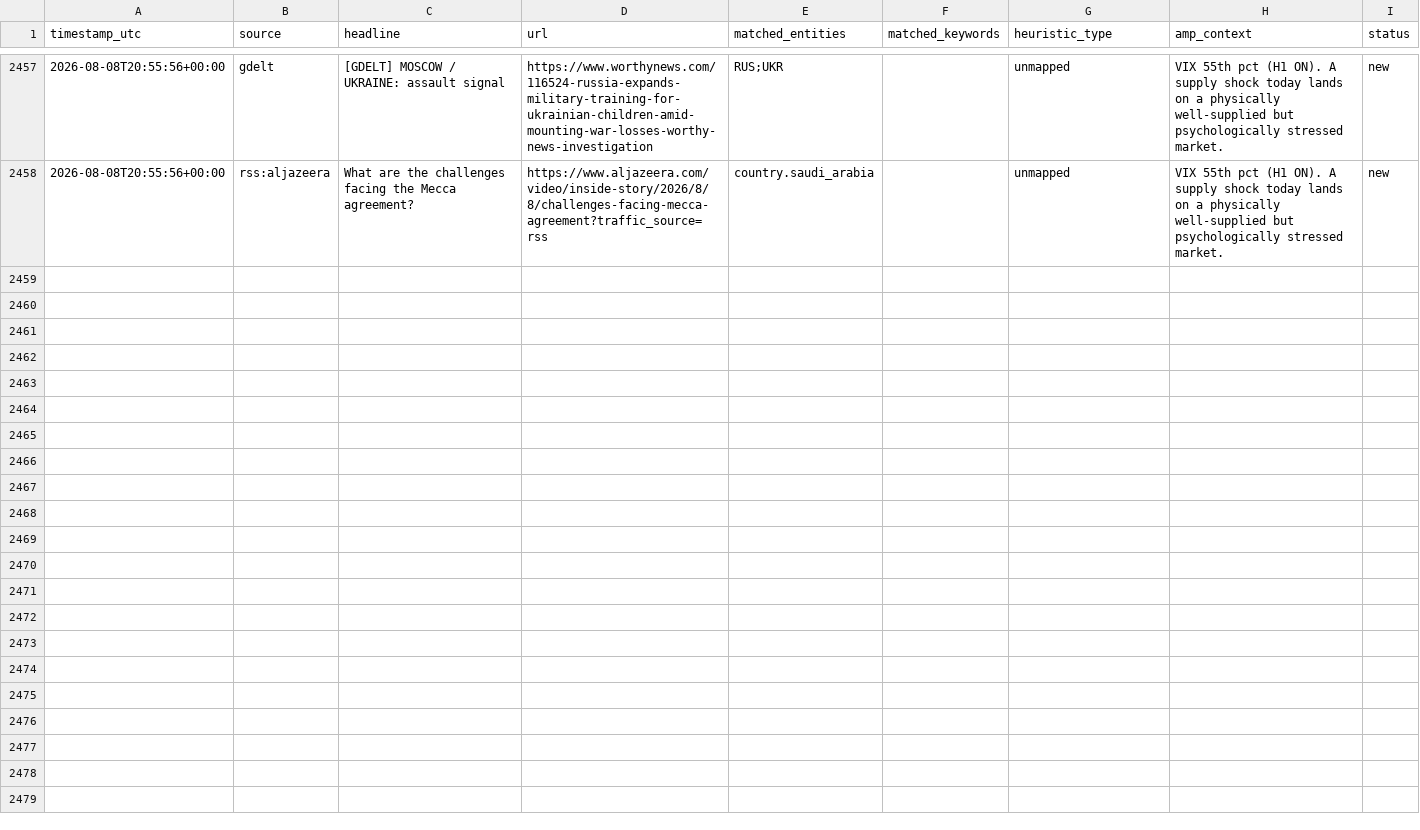
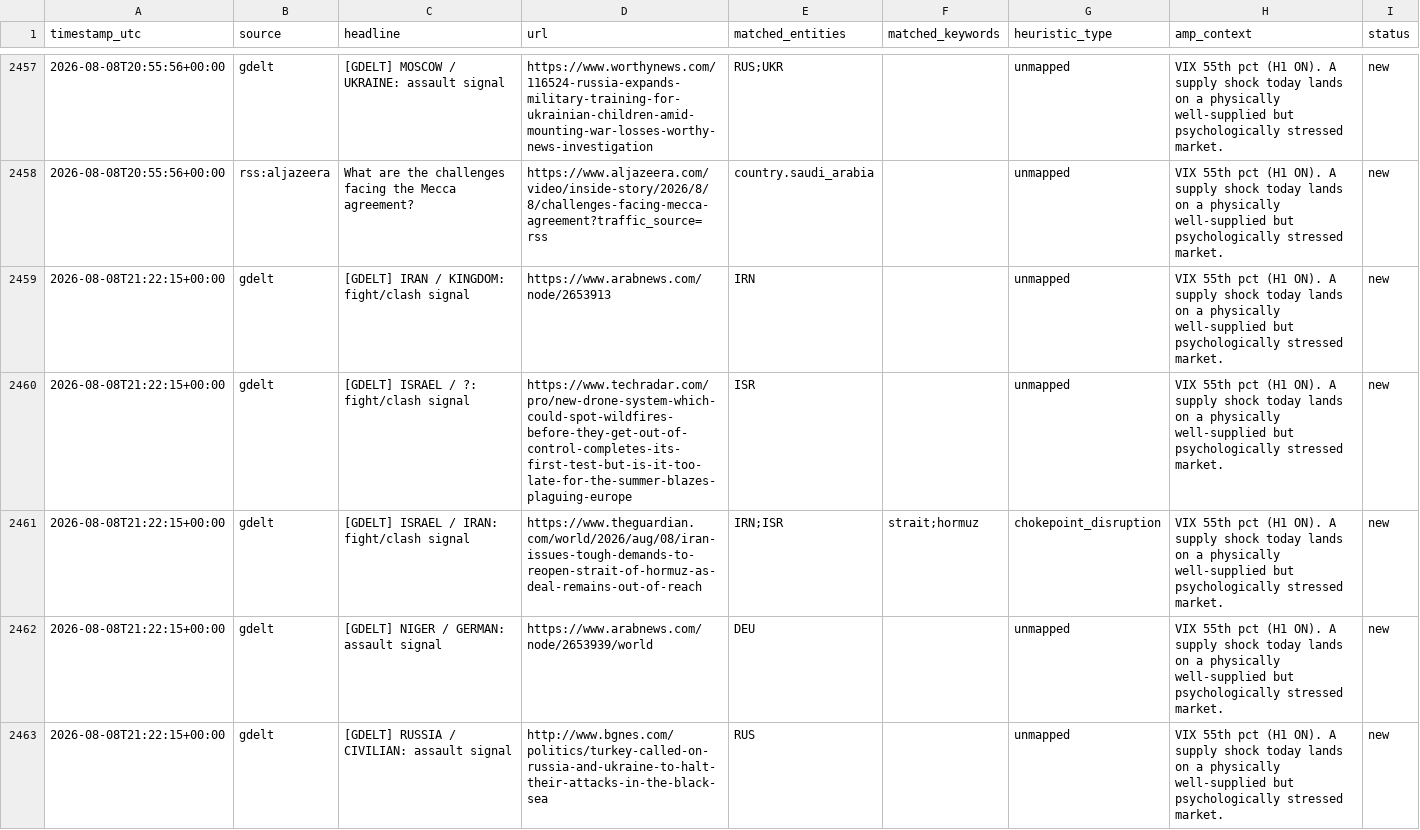
Before and after one commit to josephdelany/ripple-engine, a CSV file: data/alert_queue.csv, drawn as a sheet; only a part is shown, gaps mark what is left out.

```diff
--- a/data/alert_queue.csv
+++ b/data/alert_queue.csv
@@ -2458 +2458,6 @@ timestamp_utc,source,headline,url,matched_entities,matched_keywords,heuristic_ty
 2026-08-08T20:55:56+00:00,rss:aljazeera,What are the challenges facing the Mecca agreement?,https://www.aljazeera.com/video/inside-story/2026/8/8/challenges-facing-mecca-agreement?traffic_source=rss,country.saudi_arabia,,unmapped,VIX 55th pct (H1 ON). A supply shock today lands on a physically well-supplied but psychologically stressed market.,new
+2026-08-08T21:22:15+00:00,gdelt,[GDELT] IRAN / KINGDOM: fight/clash signal,https://www.arabnews.com/node/2653913,IRN,,unmapped,VIX 55th pct (H1 ON). A supply shock today lands on a physically well-supplied but psychologically stressed market.,new
+2026-08-08T21:22:15+00:00,gdelt,[GDELT] ISRAEL / ?: fight/clash signal,https://www.techradar.com/pro/new-drone-system-which-could-spot-wildfires-before-they-get-out-of-control-completes-its-first-test-but-is-it-too-late-for-the-summer-blazes-plaguing-europe,ISR,,unmapped,VIX 55th pct (H1 ON). A supply shock today lands on a physically well-supplied but psychologically stressed market.,new
+2026-08-08T21:22:15+00:00,gdelt,[GDELT] ISRAEL / IRAN: fight/clash signal,https://www.theguardian.com/world/2026/aug/08/iran-issues-tough-demands-to-reopen-strait-of-hormuz-as-deal-remains-out-of-reach,IRN;ISR,strait;hormuz,chokepoint_disruption,VIX 55th pct (H1 ON). A supply shock today lands on a physically well-supplied but psychologically stressed market.,new
+2026-08-08T21:22:15+00:00,gdelt,[GDELT] NIGER / GERMAN: assault signal,https://www.arabnews.com/node/2653939/world,DEU,,unmapped,VIX 55th pct (H1 ON). A supply shock today lands on a physically well-supplied but psychologically stressed market.,new
+2026-08-08T21:22:15+00:00,gdelt,[GDELT] RUSSIA / CIVILIAN: assault signal,http://www.bgnes.com/politics/turkey-called-on-russia-and-ukraine-to-halt-their-attacks-in-the-black-sea,RUS,,unmapped,VIX 55th pct (H1 ON). A supply shock today lands on a physically well-supplied but psychologically stressed market.,new
```
Also changed, not shown: data/state/situation_log.csv, 1 other file.
